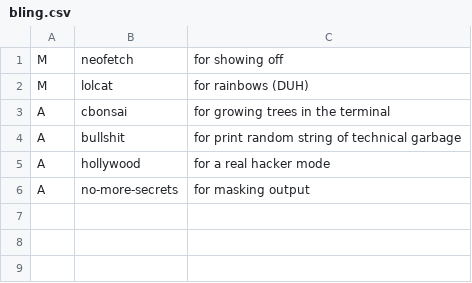
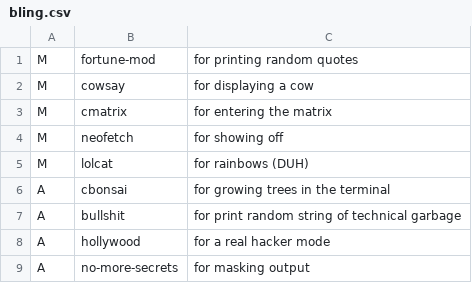
Before and after one commit to bertmad3400/SLAM, a CSV file: bling.csv, drawn as a sheet; the diff names each change by its address in the sheet, - before the commit and + after, or states it on an @@ line.

```diff
--- a/bling.csv
+++ b/bling.csv
+row 1: M | fortune-mod | for printing random quotes
+row 2: M | cowsay | for displaying a cow
+row 3: M | cmatrix | for entering the matrix
```
Also changed, not shown: base.csv, devel.csv, 3 other files.
